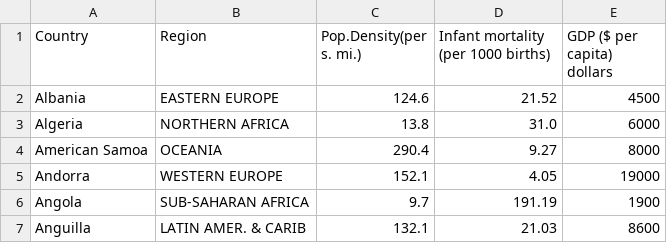
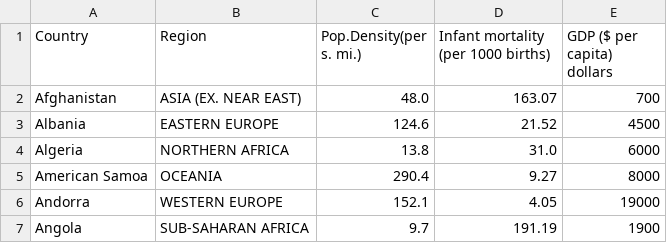
Before and after one commit to Goblok0/dataprocessing, a CSV file: homework/week_2/EDA/countries.csv, drawn as a sheet; only a part is shown; the shorter side is filled out with more unchanged rows; the diff names each change by its address in the sheet, - before the commit and + after, or states it on an @@ line.

```diff
--- a/homework/week_2/EDA/countries.csv
+++ b/homework/week_2/EDA/countries.csv
+row 2: Afghanistan | ASIA (EX. NEAR EAST) | 48.0 | 163.07 | 700
```
Also changed, not shown: 2 other files.
